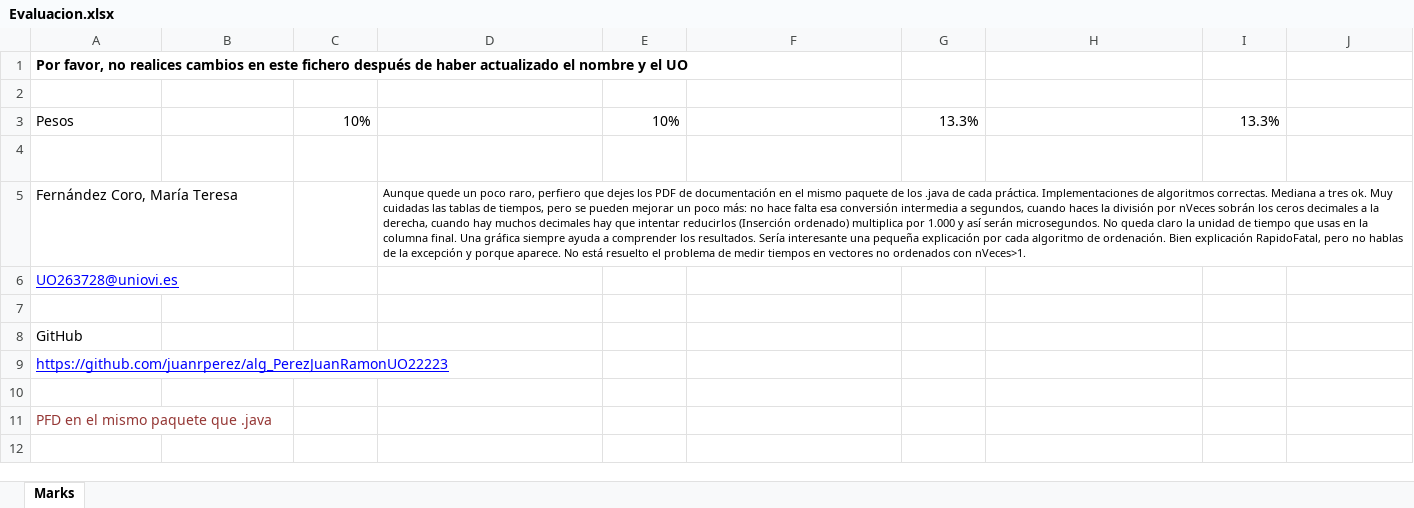
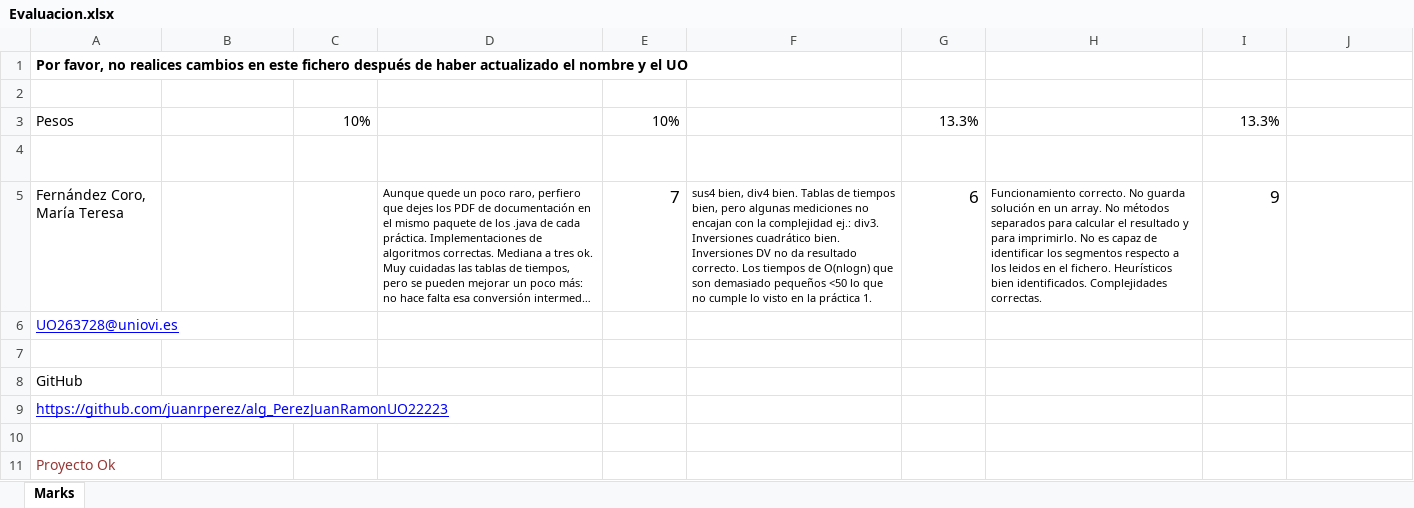
Before and after one commit to teresafcoro/alg_workspace, an Excel workbook: Evaluacion.xlsx, sheet Marks, drawn as a sheet; only a part is shown; long unchanged cells end in …; values as stored, in another font and other column widths than the file's, no borders; table styles not drawn; the diff names each change by its address in the sheet, - before the commit and + after, or states it on an @@ line.

Commit message:
Evaluación: Práctica 3 DV y 4 Voraces

```diff
--- a/Evaluacion.xlsx (sheet Marks)
+++ b/Evaluacion.xlsx (sheet Marks)
-E5: (empty)
+E5: 7
-F5: (empty)
+F5: sus4 bien, div4 bien. Tablas de tiempos bien, pero algunas mediciones no encajan con la complejidad ej.: div3. Inversiones cuadrático bien. Inversiones DV no da resultado correcto. Los tiempos de O(nlogn) que son demasiado pequeños <50 lo que no cumple lo visto en la práctica 1.
-G5: (empty)
+G5: 6
-H5: (empty)
+H5: Funcionamiento correcto. No guarda solución en un array. No métodos separados para calcular el resultado y para imprimirlo. No es capaz de identificar los segmentos respecto a los leidos en el fichero. Heurísticos bien identificados. Complejidades correctas.
-I5: (empty)
+I5: 9
-A11: PFD en el mismo paquete que .java
+A11: Proyecto Ok
```
